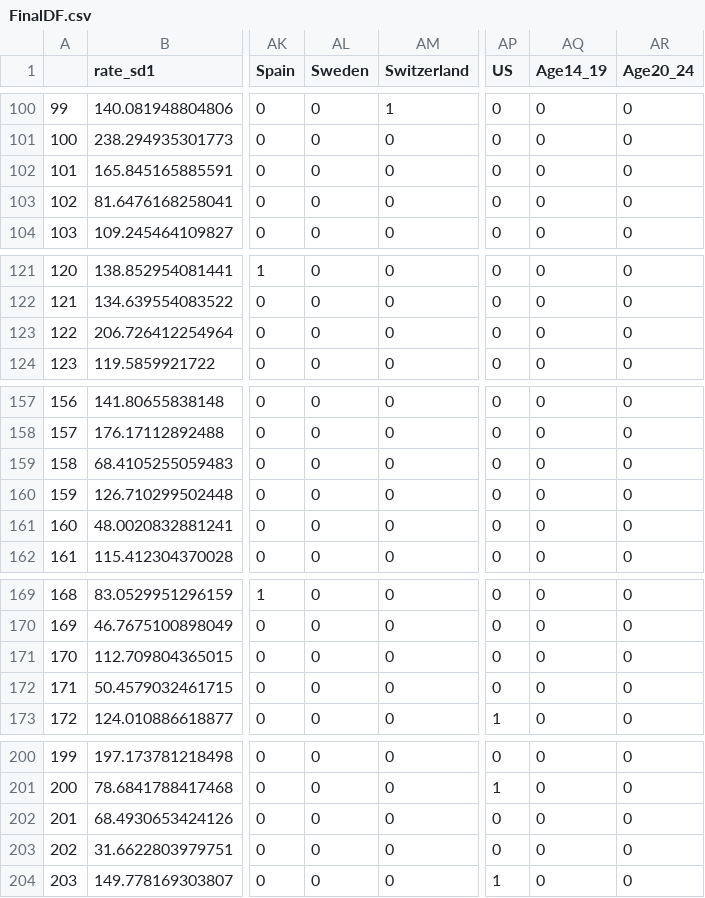
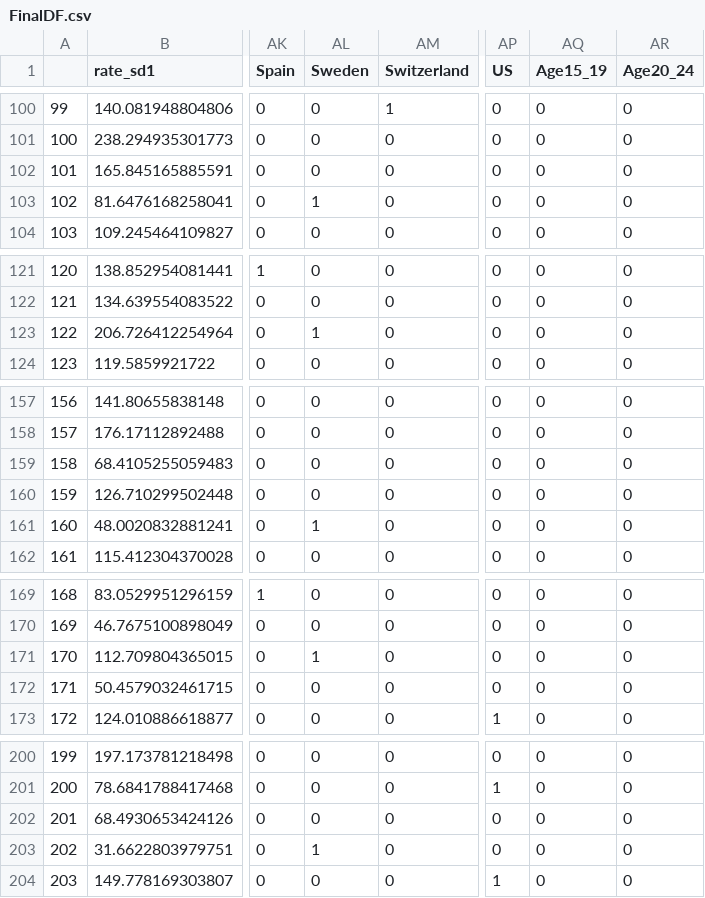
Before and after one commit to Rmcortez12/stat-learning, a CSV file: FinalDF.csv, drawn as a sheet; only a part is shown, gaps mark what is left out; the diff covers the shown part only; the diff names each change by its address in the sheet, - before the commit and + after, or states it on an @@ line.

```diff
--- a/FinalDF.csv
+++ b/FinalDF.csv
-AQ1: Age14_19
+AQ1: Age15_19
-AL103 (Sweden): 0
+AL103 (Sweden): 1
-AL123 (Sweden): 0
+AL123 (Sweden): 1
-AL161 (Sweden): 0
+AL161 (Sweden): 1
-AL171 (Sweden): 0
+AL171 (Sweden): 1
-AL203 (Sweden): 0
+AL203 (Sweden): 1
```
Also changed, not shown: 10 edited cells elsewhere in this file.
